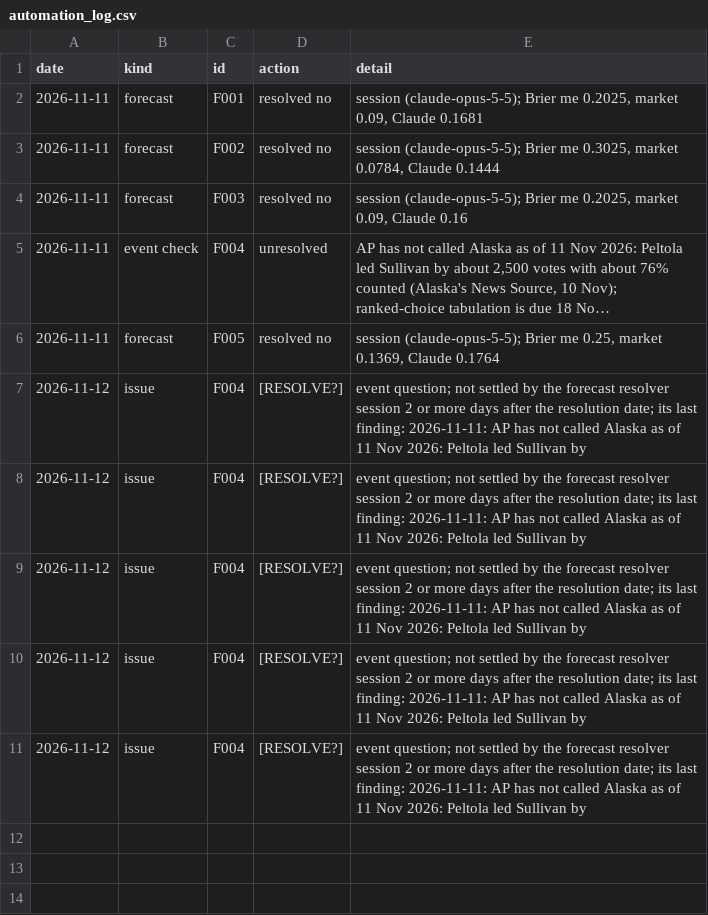
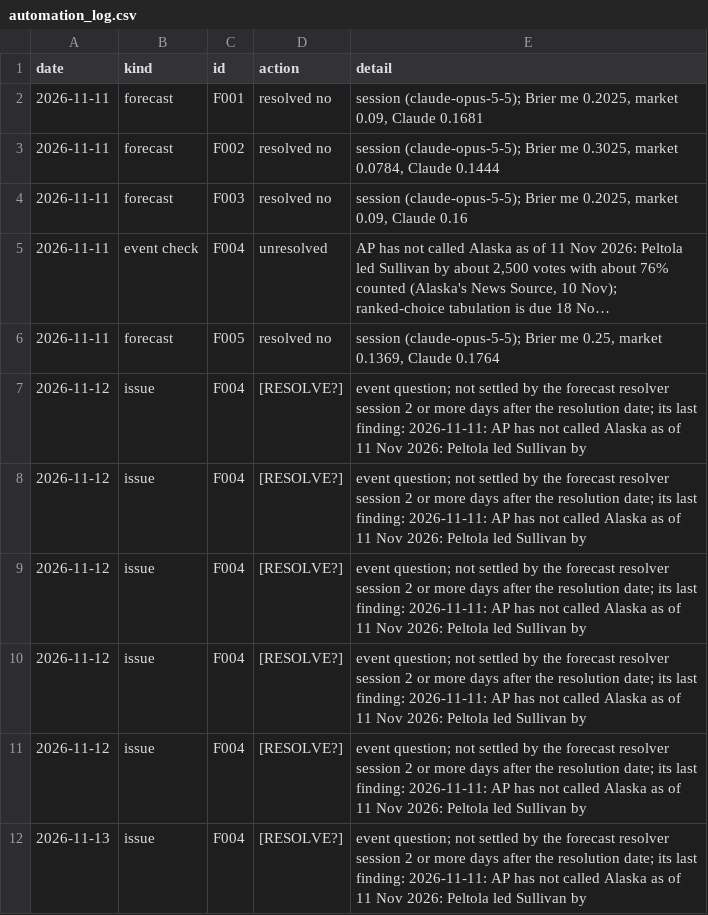
Before and after one commit to EthanC100/em-macro, a CSV file: data/ledger/automation_log.csv, drawn as a sheet; long unchanged cells end in ….

```diff
--- a/data/ledger/automation_log.csv
+++ b/data/ledger/automation_log.csv
@@ -11 +11,2 @@ date,kind,id,action,detail
 2026-11-12,issue,F004,[RESOLVE?],event question; not settled by the forecast resolver session 2 or more days after the resolution date; its last finding: 2026-11-11: AP has not called Alaska as of 11 Nov 2026: Peltola led Sullivan by
+2026-11-13,issue,F004,[RESOLVE?],event question; not settled by the forecast resolver session 2 or more days after the resolution date; its last finding: 2026-11-11: AP has not called Alaska as of 11 Nov 2026: Peltola led Sullivan by
```
Also changed, not shown: data/ledger/marks.csv, data/raw/bist/ttb_2026.csv, 4 other files.
